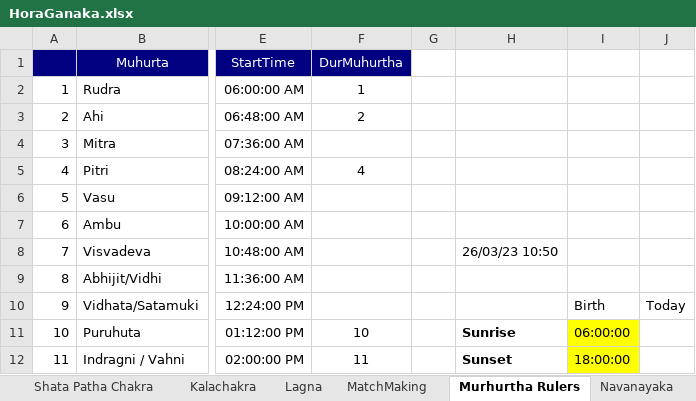
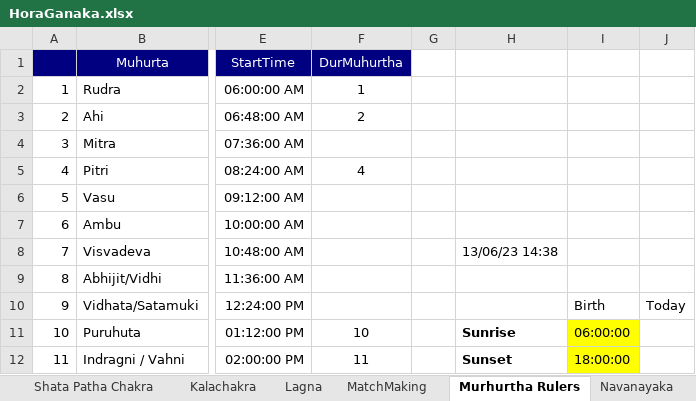
Before and after one commit to SanjayPrabhakaran/HoraGanaka, an Excel workbook: HoraGanaka.xlsx, sheet Murhurtha Rulers, drawn as a sheet; only a part is shown, gaps mark what is left out; values as stored, in another font and other column widths than the file's, no borders; the diff names each change by its address in the sheet, - before the commit and + after, or states it on an @@ line.

```diff
--- a/HoraGanaka.xlsx (sheet Murhurtha Rulers)
+++ b/HoraGanaka.xlsx (sheet Murhurtha Rulers)
-H8: 26/03/23 10:50
+H8: 13/06/23 14:38
```
Also changed, not shown: sheet Vimshottari, sheet Vimshottari@Date, sheet NarayanaDasa, sheet Sahamas, sheet Basics, sheet Lagna, 5 more sheets, hidden cells, charts or pictures.
